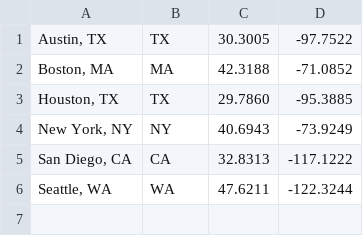
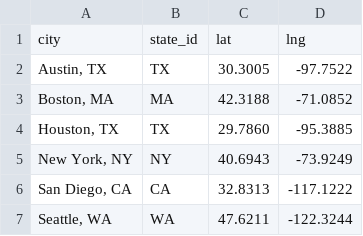
Before and after one commit to Matt-J-Dong/Top-Towns-To-Take-Over-Tech, a CSV file: IncomeData/citiesLatLong.csv, drawn as a sheet.

```diff
--- a/IncomeData/citiesLatLong.csv
+++ b/IncomeData/citiesLatLong.csv
@@ -1 +1,2 @@
+city,state_id,	lat,lng
 "Austin, TX",TX	,30.3005,-97.7522
```
Also changed, not shown: 1 other file.
